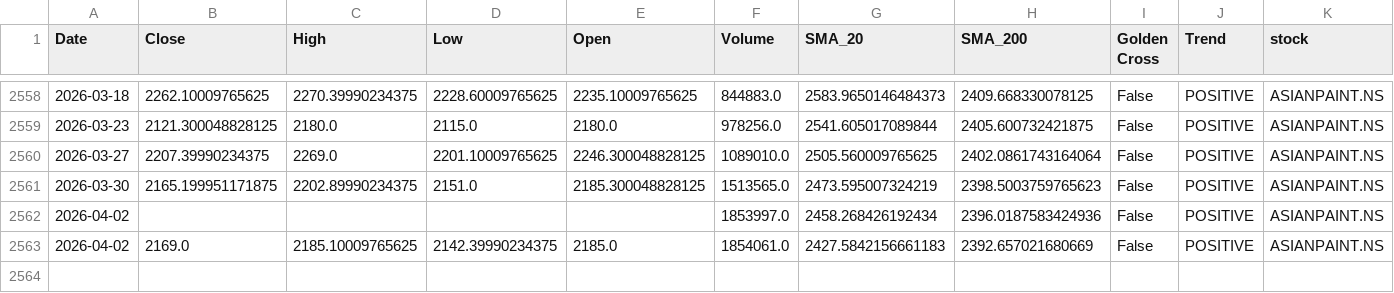
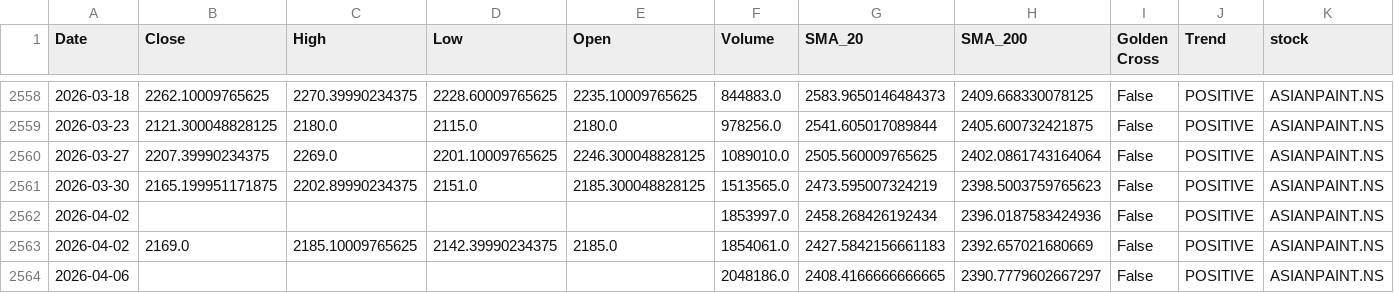
Before and after one commit to sohamdeshpande/nifty-analysis, a CSV file: data/ASIANPAINT.NS.csv, drawn as a sheet; only a part is shown, gaps mark what is left out; rows hold the shown columns only; the diff names each change by its address in the sheet, - before the commit and + after, or states it on an @@ line.

```diff
--- a/data/ASIANPAINT.NS.csv
+++ b/data/ASIANPAINT.NS.csv
+row 2564: 2026-04-06 |  |  |  |  | 2048186.0 | 2408.4166666666665 | 2390.7779602667297 | False | POSITIVE | ASIANPAINT.NS
```
Also changed, not shown: data/ADANIPORTS.NS.csv, data/BAJAJFINSV.NS.csv, 46 other files.
